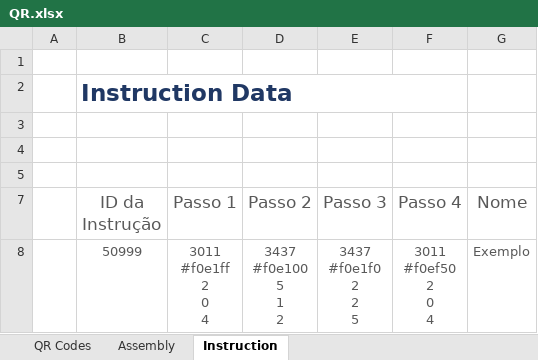
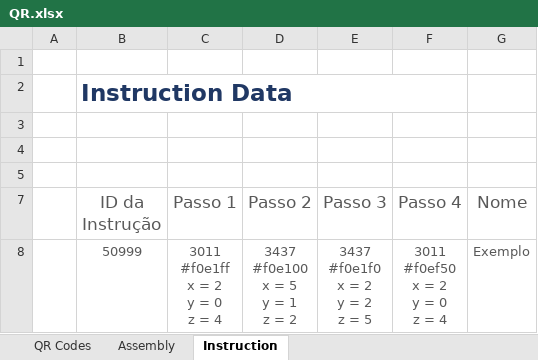
Before and after one commit to PECI-Right-Move/Peci, an Excel workbook: 09 - Week 7/QR.xlsx, sheet Instruction, drawn as a sheet; values as stored, in another font and other column widths than the file's, no borders; charts and pictures and conditional formats and table styles not drawn; ↵ is a line break in a cell; the diff names each change by its address in the sheet, - before the commit and + after, or states it on an @@ line.

Commit message:
fotos direitas :)

```diff
--- a/09 - Week 7/QR.xlsx (sheet Instruction)
+++ b/09 - Week 7/QR.xlsx (sheet Instruction)
-C8 (Passo 1): 3011 ↵ #f0e1ff ↵ 2 ↵ 0 ↵ 4
+C8 (Passo 1): 3011 ↵ #f0e1ff ↵ x = 2 ↵ y = 0 ↵ z = 4
-D8 (Passo 2): 3437 ↵ #f0e100 ↵ 5 ↵ 1 ↵ 2
+D8 (Passo 2): 3437 ↵ #f0e100 ↵ x = 5 ↵ y = 1 ↵ z = 2
-E8 (Passo 3): 3437 ↵ #f0e1f0 ↵ 2 ↵ 2 ↵ 5
+E8 (Passo 3): 3437 ↵ #f0e1f0 ↵ x = 2 ↵ y = 2 ↵ z = 5
-F8 (Passo 4): 3011 ↵ #f0ef50 ↵ 2 ↵ 0 ↵ 4
+F8 (Passo 4): 3011 ↵ #f0ef50 ↵ x = 2 ↵ y = 0 ↵ z = 4
```
Also changed, not shown: charts or pictures.
